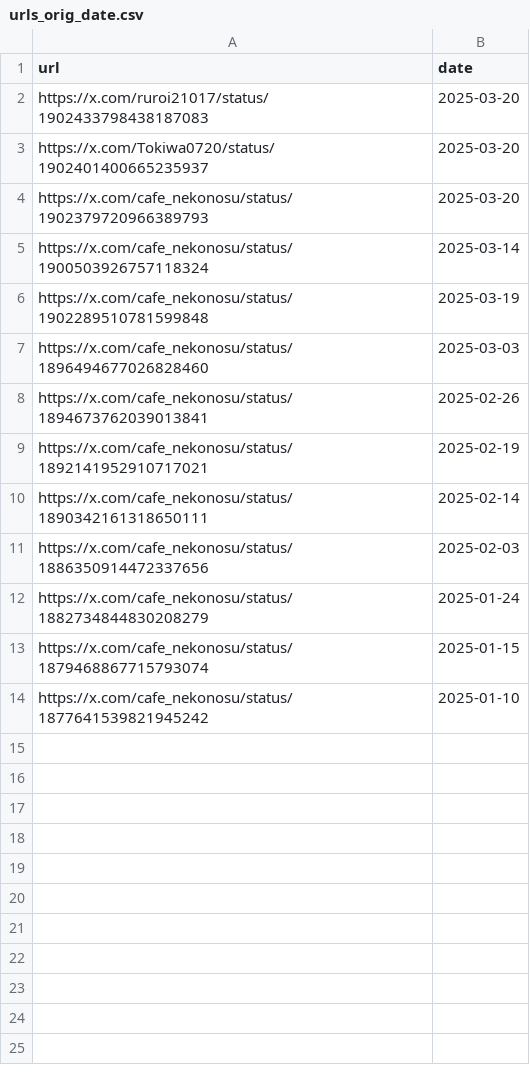
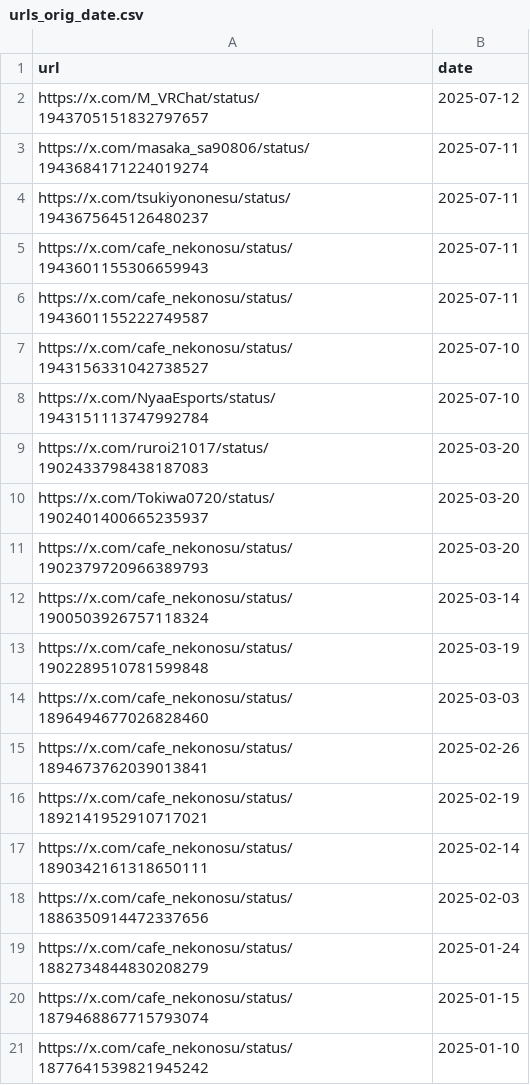
Before and after one commit to St198807/VRCTwitterImageLoader, a CSV file: src/VRCTwitterImageLoader/data/urls_orig_date.csv, drawn as a sheet; the diff names each change by its address in the sheet, - before the commit and + after, or states it on an @@ line.

```diff
--- a/src/VRCTwitterImageLoader/data/urls_orig_date.csv
+++ b/src/VRCTwitterImageLoader/data/urls_orig_date.csv
+row 2: https://x.com/M_VRChat/status/1943705151832797657 | 2025-07-12
+row 3: https://x.com/masaka_sa90806/status/1943684171224019274 | 2025-07-11
+row 4: https://x.com/tsukiyononesu/status/1943675645126480237 | 2025-07-11
+row 5: https://x.com/cafe_nekonosu/status/1943601155306659943 | 2025-07-11
+row 6: https://x.com/cafe_nekonosu/status/1943601155222749587 | 2025-07-11
+row 7: https://x.com/cafe_nekonosu/status/1943156331042738527 | 2025-07-10
+row 8: https://x.com/NyaaEsports/status/1943151113747992784 | 2025-07-10
```
